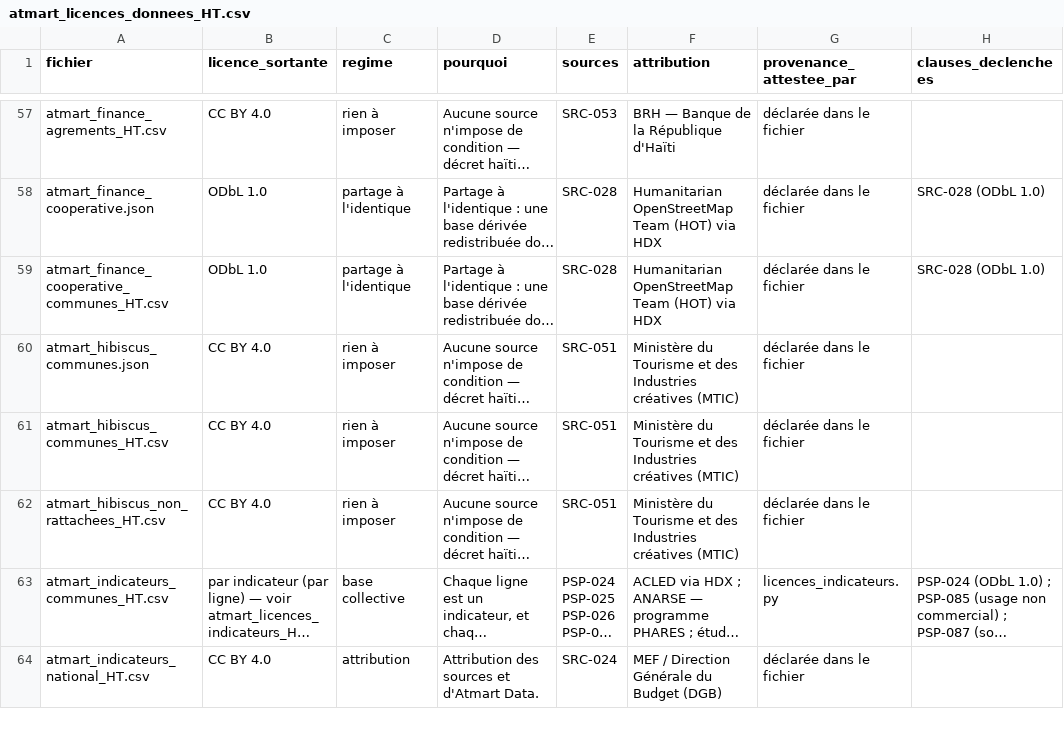
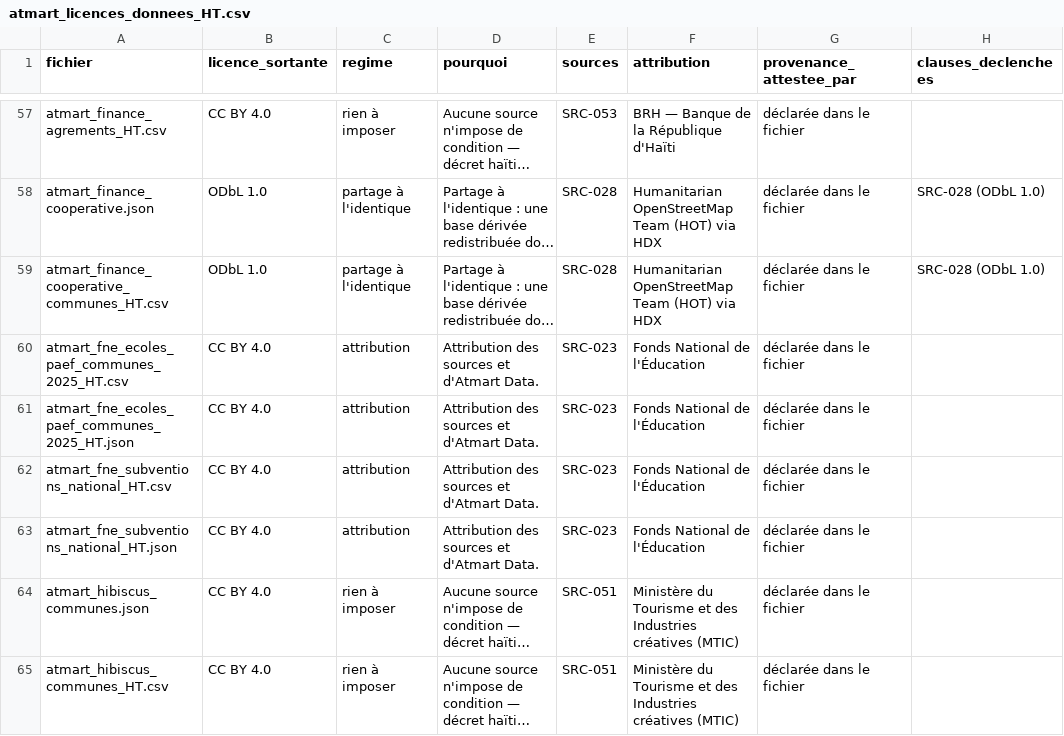
Before and after one commit to jwmyril/atmart-site, a CSV file: data/atmart_licences_donnees_HT.csv, drawn as a sheet; only a part is shown, gaps mark what is left out; the shorter side is filled out with more unchanged rows; long unchanged cells end in …; the diff names each change by its address in the sheet, - before the commit and + after, or states it on an @@ line.

```diff
--- a/data/atmart_licences_donnees_HT.csv
+++ b/data/atmart_licences_donnees_HT.csv
+row 60: atmart_fne_ecoles_paef_communes_2025_HT.csv | CC BY 4.0 | attribution | Attribution des sources et d'Atmart Data. | SRC-023 | Fonds National de l'Éducation | déclarée dans le fichier
+row 61: atmart_fne_ecoles_paef_communes_2025_HT.json | CC BY 4.0 | attribution | Attribution des sources et d'Atmart Data. | SRC-023 | Fonds National de l'Éducation | déclarée dans le fichier
+row 62: atmart_fne_subventions_national_HT.csv | CC BY 4.0 | attribution | Attribution des sources et d'Atmart Data. | SRC-023 | Fonds National de l'Éducation | déclarée dans le fichier
+row 63: atmart_fne_subventions_national_HT.json | CC BY 4.0 | attribution | Attribution des sources et d'Atmart Data. | SRC-023 | Fonds National de l'Éducation | déclarée dans le fichier
```
Also changed, not shown: data/atmart_registre_sources.csv, data/atmart_secteurs_absents_HT.csv, 30 other files.
